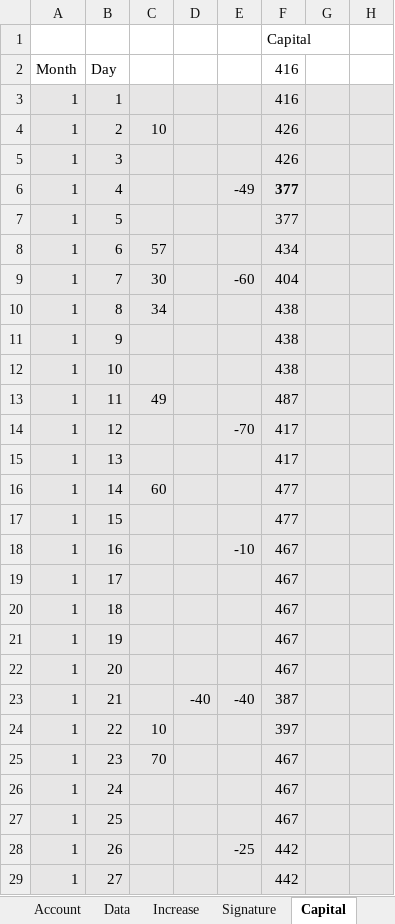
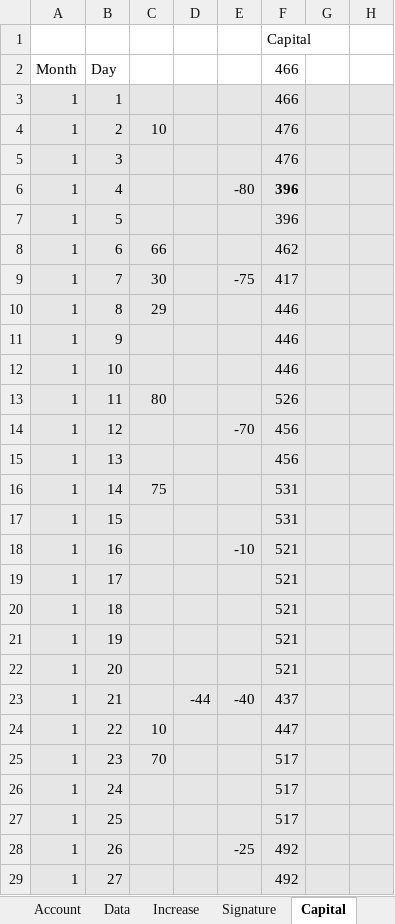
Before and after one commit to dreamingodd/useful_txt, an Excel workbook: credit_card.xlsx, sheet Capital, drawn as a sheet; only a part is shown; values as stored, in another font and other column widths than the file's, no borders; the diff covers the shown part only; the diff names each change by its address in the sheet, - before the commit and + after, or states it on an @@ line.

```diff
--- a/credit_card.xlsx (sheet Capital)
+++ b/credit_card.xlsx (sheet Capital)
-F2:F3: 416
+F2:F3: 466
-F4:F5: 426
+F4:F5: 476
-E6: -49
+E6: -80
-F6:F7: 377
+F6:F7: 396
-C8: 57
+C8: 66
-F8: 434
+F8: 462
-E9: -60
+E9: -75
-F9: 404
+F9: 417
-C10: 34
+C10: 29
-F10:F12: 438
+F10:F12: 446
-C13: 49
+C13: 80
-F13: 487
+F13: 526
-F14:F15: 417
+F14:F15: 456
-C16: 60
+C16: 75
-F16:F17: 477
+F16:F17: 531
-F18:F22: 467
+F18:F22: 521
-D23: -40
+D23: -44
-F23: 387
+F23: 437
-F24: 397
+F24: 447
-F25:F27: 467
+F25:F27: 517
-F28:F29: 442
+F28:F29: 492
```
Also changed, not shown: 36 edited cells elsewhere in this sheet, sheet Account, sheet Signature, sheet Date, sheet Increase, sheet Data, 2 other files.
